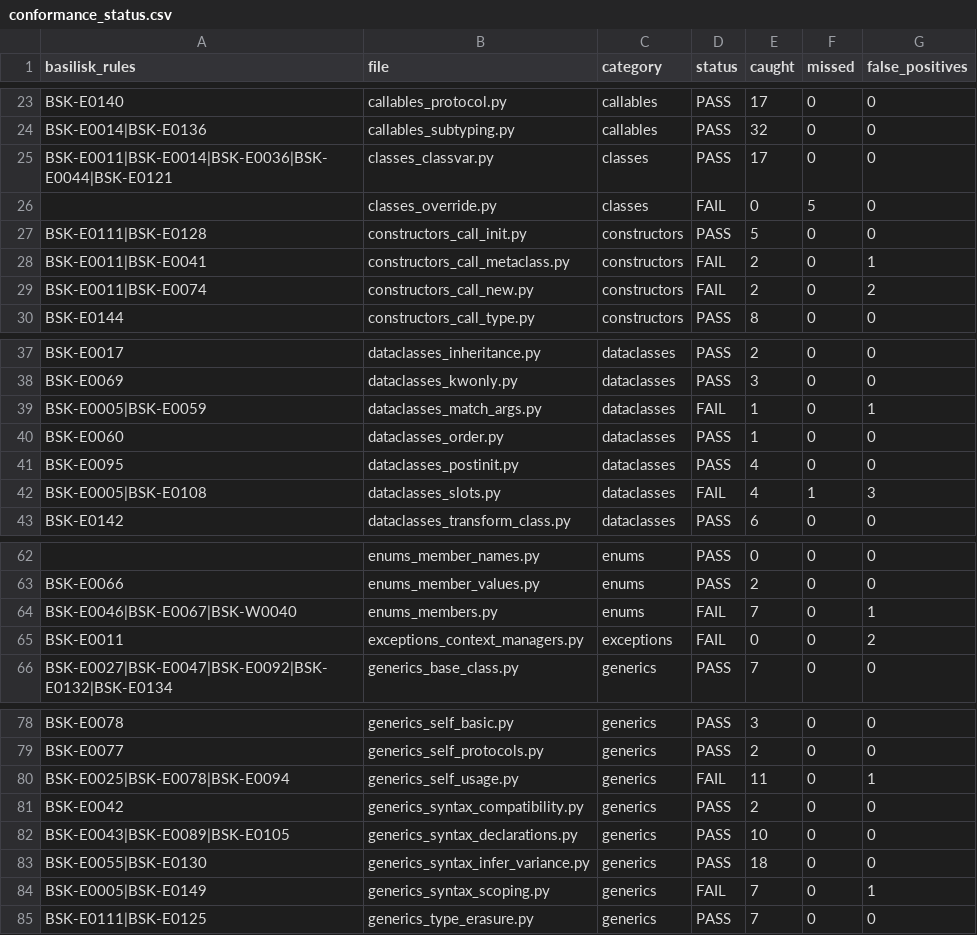
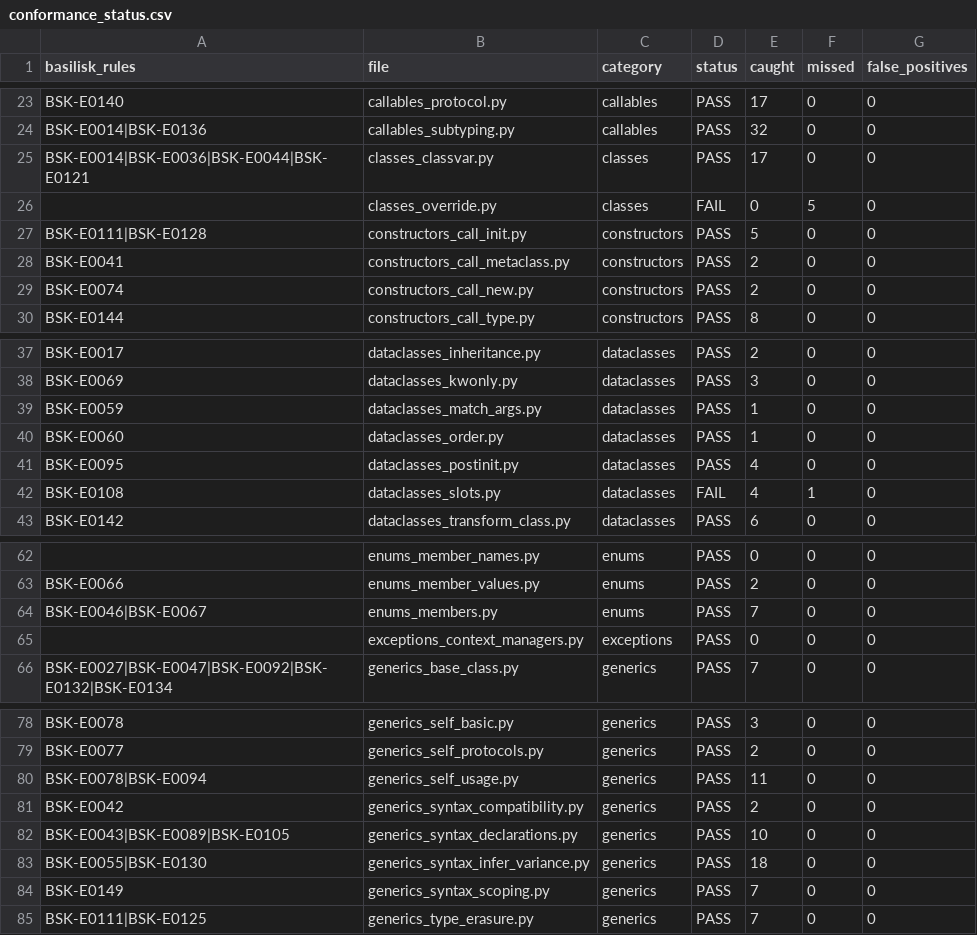
Before and after one commit to Nimblesite/Basilisk, a CSV file: conformance/conformance_status.csv, drawn as a sheet; only a part is shown, gaps mark what is left out; the diff covers the shown part only; the diff names each change by its address in the sheet, - before the commit and + after, or states it on an @@ line.

Commit message:
feat(conformance): 82.9% -> 90.4% by eliminating false positives (24 -> 3)
Flips 11 FP-only python/typing conformance files to PASS (121 -> 132 of 146)
purely by removing false positives — no genuine errors suppressed, no file
regressed. Five root-caused fixes:

- E0011 return-mismatch: lift `is_unverifiable_return_type` out of E0013 into
  rules/shared.rs (DRY — the two sibling rules now share one helper) and apply
  it in E0011 too. Skips targets the kind-only return inference cannot verify:
  quoted forward refs (`"int | Meta2"`), structural `Named` types, and
  `Literal[...]` (`return True` infers `Bool`, not `Literal[True]`). Concrete
  primitive/None/container mismatches still fire. (+5 files)
- E0011: `@no_type_check` suppresses body checks (new guards::is_no_type_check);
  E0041 arity still applies. (+1)
- E0005 missing-attr: exempt `X = TypeAliasType(...)` aliases, tuple literals
  (`__match_args__ = ()`/`("a","b")`), and PEP 695 type-param-named attrs. Empty
  list/dict still require annotations. (+3)
- W0040: skip enum-body lambdas (intentional non-member callables). (+1)
- E0025 (missing @override) -> spec-conformance disable set: PEP 698 @override is
  opt-in, a house-style rule like the other disabled ones; off only in the
  conformance run, fully active in normal strict mode. (+1)

Gate ratcheted: coverage-thresholds.json conformance threshold 82 -> 90,
max_false_positives 24 -> 3. Real python/typing calculator (sha256-pinned),
strictest errors+warnings grading: 132/146 = 90.4%, 3 false positives, 36 missed.

Regression tests added for E0011/E0005/W0040 asserting both that each FP is gone
AND that genuine errors still fire. Docs/spec numbers + [CHKARCH-CONFORMANCE-MODE]
table (now lists E0025) updated; website spec-mode list adds @override.

```diff
--- a/conformance/conformance_status.csv
+++ b/conformance/conformance_status.csv
-A25 (basilisk_rules): BSK-E0011|BSK-E0014|BSK-E0036|BSK-E0044|BSK-E0121
+A25 (basilisk_rules): BSK-E0014|BSK-E0036|BSK-E0044|BSK-E0121
-A28 (basilisk_rules): BSK-E0011|BSK-E0041
+A28 (basilisk_rules): BSK-E0041
-D28:D29 (status): FAIL
+D28:D29 (status): PASS
-G28 (false_positives): 1
+G28 (false_positives): 0
-A29 (basilisk_rules): BSK-E0011|BSK-E0074
+A29 (basilisk_rules): BSK-E0074
-G29 (false_positives): 2
+G29 (false_positives): 0
-A39 (basilisk_rules): BSK-E0005|BSK-E0059
+A39 (basilisk_rules): BSK-E0059
-D39 (status): FAIL
+D39 (status): PASS
-G39 (false_positives): 1
+G39 (false_positives): 0
-A42 (basilisk_rules): BSK-E0005|BSK-E0108
+A42 (basilisk_rules): BSK-E0108
-G42 (false_positives): 3
+G42 (false_positives): 0
-A64 (basilisk_rules): BSK-E0046|BSK-E0067|BSK-W0040
+A64 (basilisk_rules): BSK-E0046|BSK-E0067
-D64:D65 (status): FAIL
+D64:D65 (status): PASS
-G64 (false_positives): 1
+G64 (false_positives): 0
-A65 (basilisk_rules): BSK-E0011
+A65 (basilisk_rules): (empty)
-G65 (false_positives): 2
+G65 (false_positives): 0
-A80 (basilisk_rules): BSK-E0025|BSK-E0078|BSK-E0094
+A80 (basilisk_rules): BSK-E0078|BSK-E0094
-D80 (status): FAIL
+D80 (status): PASS
-G80 (false_positives): 1
+G80 (false_positives): 0
-A84 (basilisk_rules): BSK-E0005|BSK-E0149
+A84 (basilisk_rules): BSK-E0149
-D84 (status): FAIL
+D84 (status): PASS
-G84 (false_positives): 1
+G84 (false_positives): 0
```
Also changed, not shown: 15 edited cells elsewhere in this file, 14 other files.
